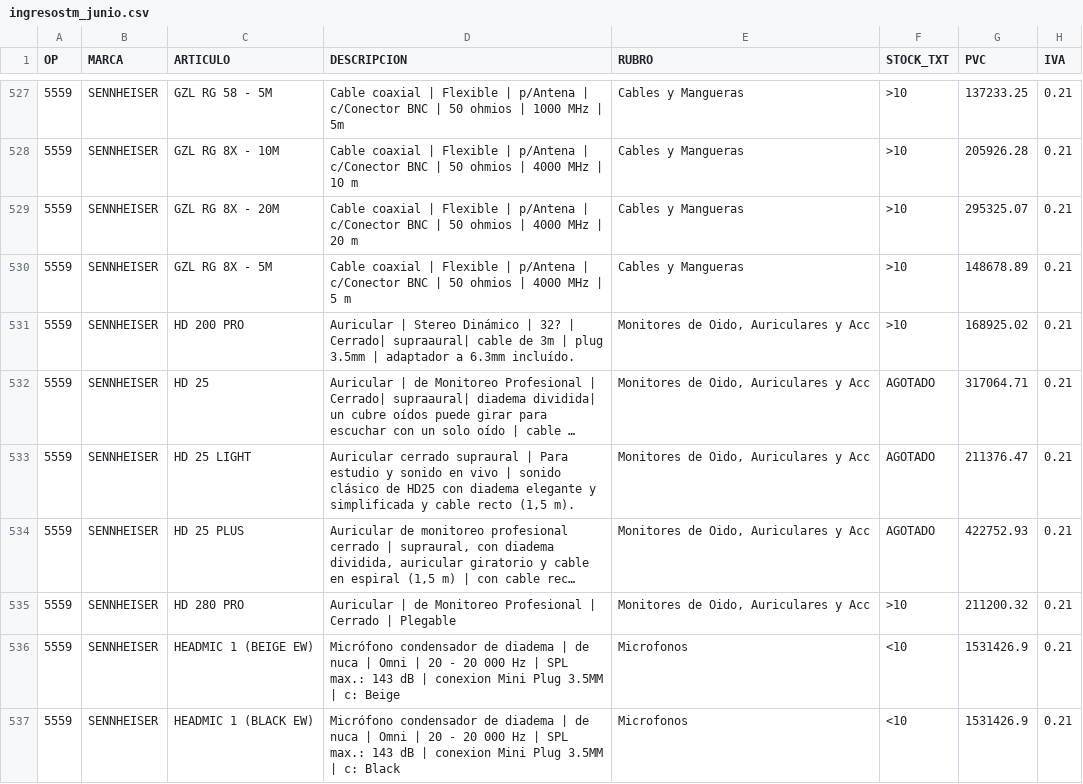
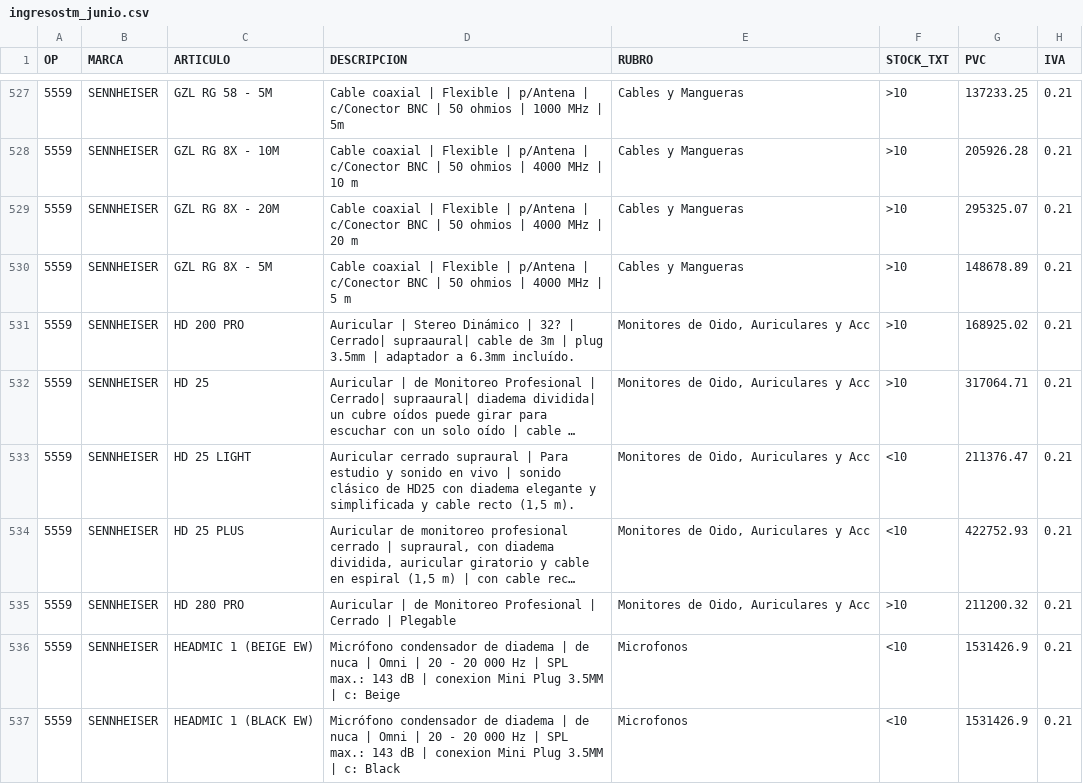
Before and after one commit to JConstenla12/tm-ingresos-test, a CSV file: ingresostm_junio.csv, drawn as a sheet; only a part is shown, gaps mark what is left out; long unchanged cells end in …; the diff covers the shown part only; the diff names each change by its address in the sheet, - before the commit and + after, or states it on an @@ line.

```diff
--- a/ingresostm_junio.csv
+++ b/ingresostm_junio.csv
-F532 (STOCK_TXT): AGOTADO
+F532 (STOCK_TXT): >10
-F533:F534 (STOCK_TXT): AGOTADO
+F533:F534 (STOCK_TXT): <10
```
Also changed, not shown: 9 edited cells elsewhere in this file, ingresostm_mayo.csv, 1 other file.
